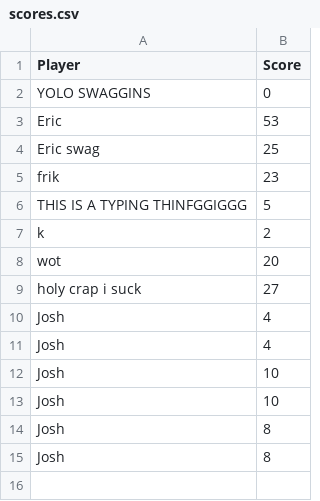
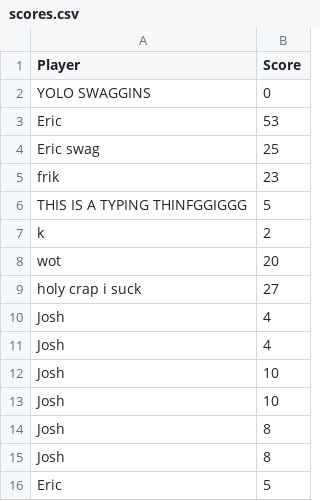
Before and after one commit to FlappyBirdProject/Flappy-Bird, a CSV file: FlappyBird/data/scores.csv, drawn as a sheet; the diff names each change by its address in the sheet, - before the commit and + after, or states it on an @@ line.

```diff
--- a/FlappyBird/data/scores.csv
+++ b/FlappyBird/data/scores.csv
+row 16: Eric | 5
```
Also changed, not shown: 2 other files.
